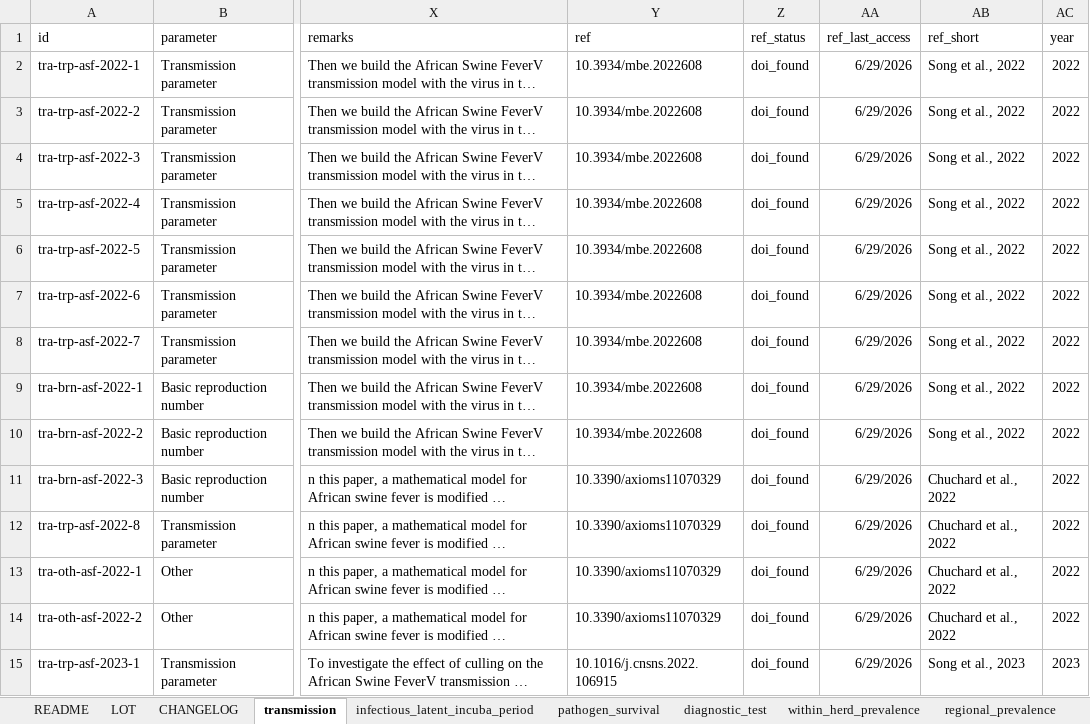
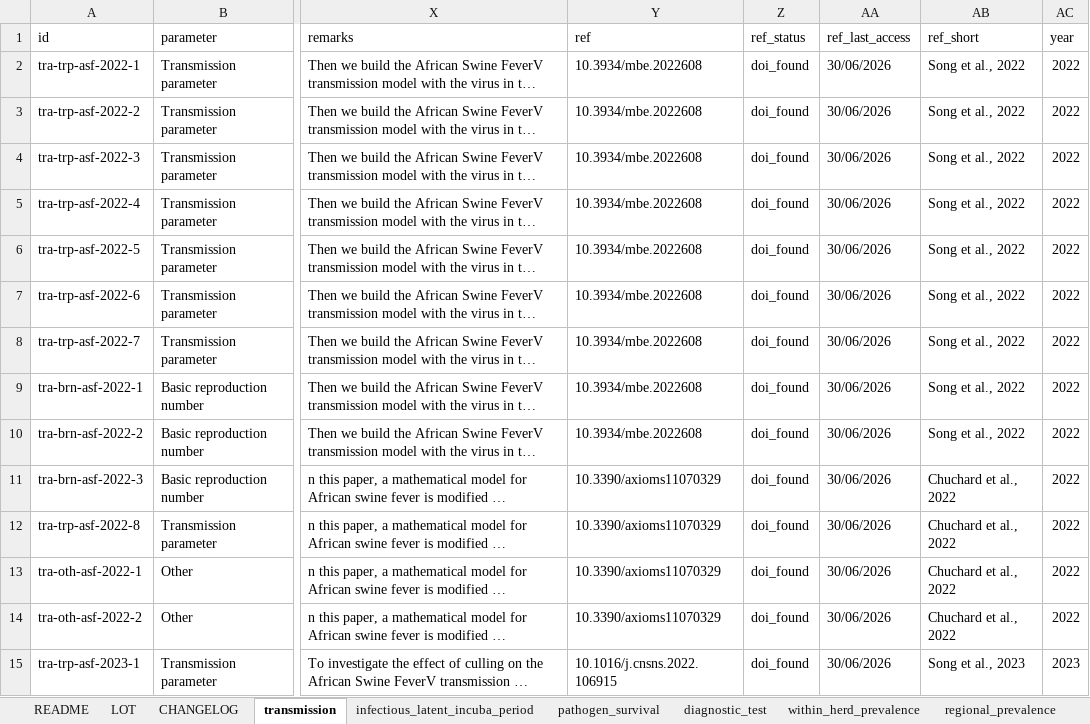
Before and after one commit to BIOSECURE-EU/parametra, an Excel workbook: data-raw/parametra.xlsx, sheet transmission, drawn as a sheet; only a part is shown, gaps mark what is left out; long unchanged cells end in …; values as stored, in another font and other column widths than the file's, no borders; table styles not drawn; the diff covers the shown part only; the diff names each change by its address in the sheet, - before the commit and + after, or states it on an @@ line.

```diff
--- a/data-raw/parametra.xlsx (sheet transmission)
+++ b/data-raw/parametra.xlsx (sheet transmission)
-AA2:AA15 (ref_last_access): 6/29/2026
+AA2:AA15 (ref_last_access): 30/06/2026
```
Also changed, not shown: 1065 edited cells elsewhere in this sheet, sheet diagnostic_test, sheet cost_biosecurity, sheet infectious_latent_incuba_period, sheet within_herd_prevalence, sheet regional_prevalence, sheet pathogen_survival, 4 more sheets, data-raw/parametra_template.xlsx, 41 other files.
